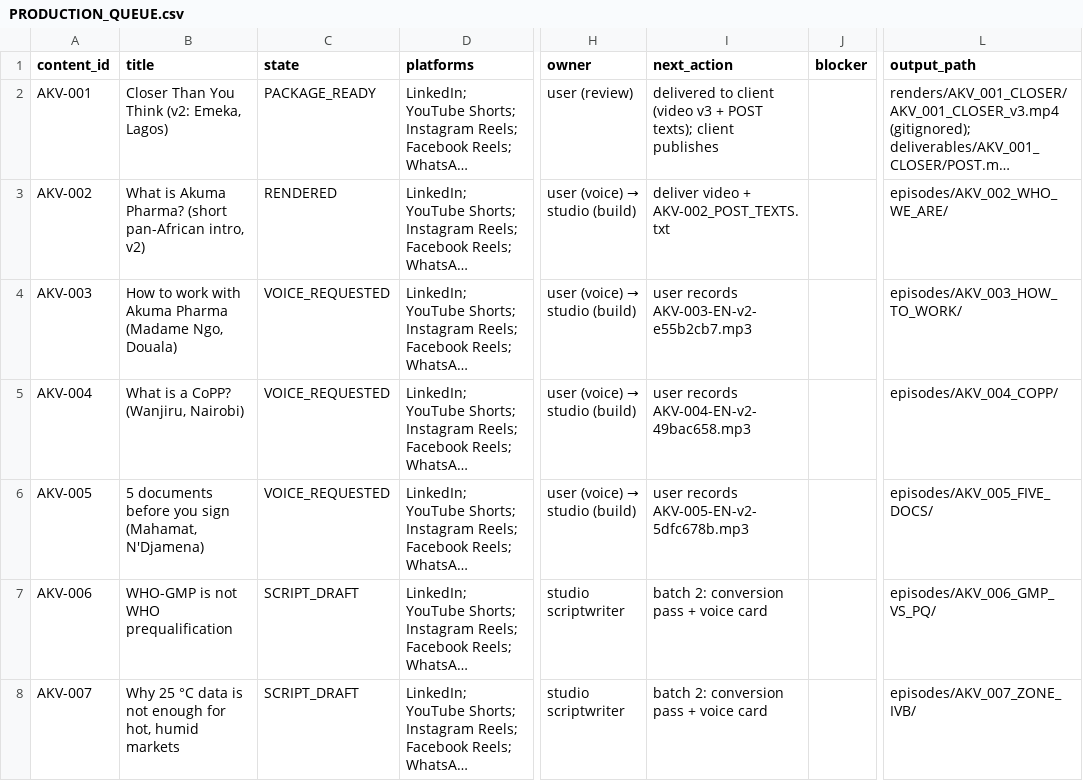
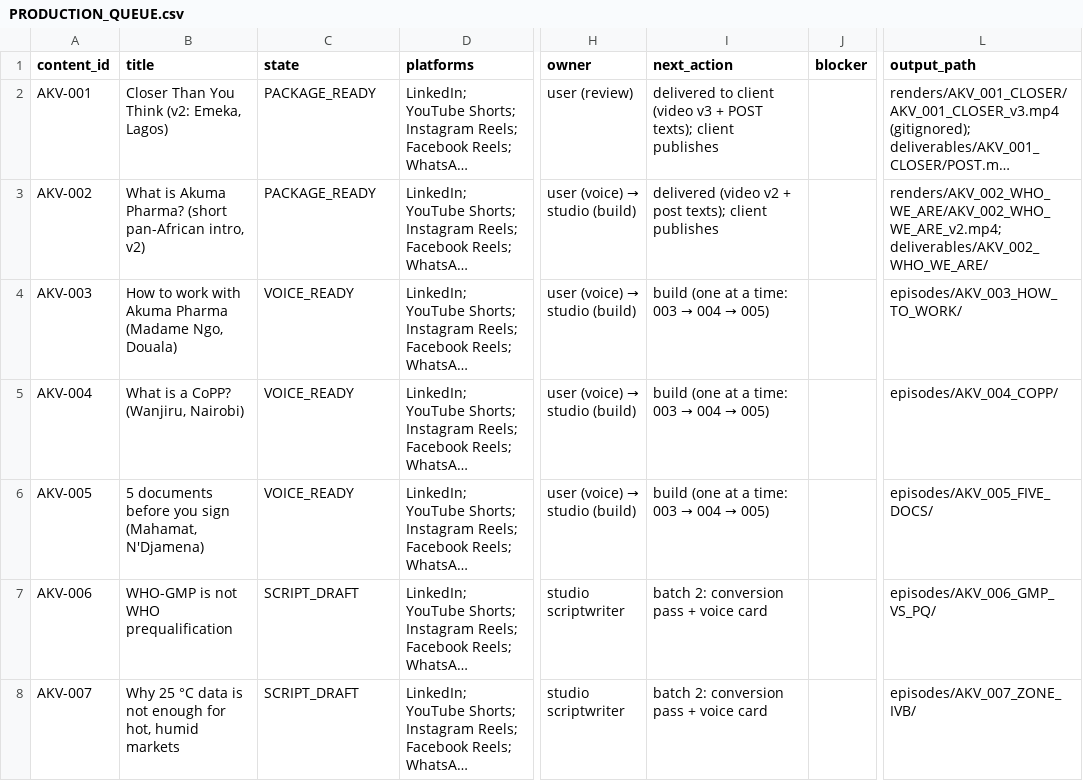
Before and after one commit to DRDGB/motion-marketing-studio, a CSV file: clients/akuma-pharma/PRODUCTION_QUEUE.csv, drawn as a sheet; only a part is shown, gaps mark what is left out; long unchanged cells end in …; the diff names each change by its address in the sheet, - before the commit and + after, or states it on an @@ line.

```diff
--- a/clients/akuma-pharma/PRODUCTION_QUEUE.csv
+++ b/clients/akuma-pharma/PRODUCTION_QUEUE.csv
-C3 (state): RENDERED
+C3 (state): PACKAGE_READY
-I3 (next_action): deliver video + AKV-002_POST_TEXTS.txt
+I3 (next_action): delivered (video v2 + post texts); client publishes
-L3 (output_path): episodes/AKV_002_WHO_WE_ARE/
+L3 (output_path): renders/AKV_002_WHO_WE_ARE/AKV_002_WHO_WE_ARE_v2.mp4; deliverables/AKV_002_WHO_WE_ARE/
-C4:C6 (state): VOICE_REQUESTED
+C4:C6 (state): VOICE_READY
@@ I4 (next_action): user records AKV-003-EN-v2-e55b2cb7.mp3 → build (one at a time: 003 → 004 → 005) @@
@@ I5 (next_action): user records AKV-004-EN-v2-49bac658.mp3 → build (one at a time: 003 → 004 → 005) @@
@@ I6 (next_action): user records AKV-005-EN-v2-5dfc678b.mp3 → build (one at a time: 003 → 004 → 005) @@
```
Also changed, not shown: clients/akuma-pharma/VOICE_MANIFEST.csv, clients/akuma-pharma/VOICE_REQUESTS.csv, 18 other files.
